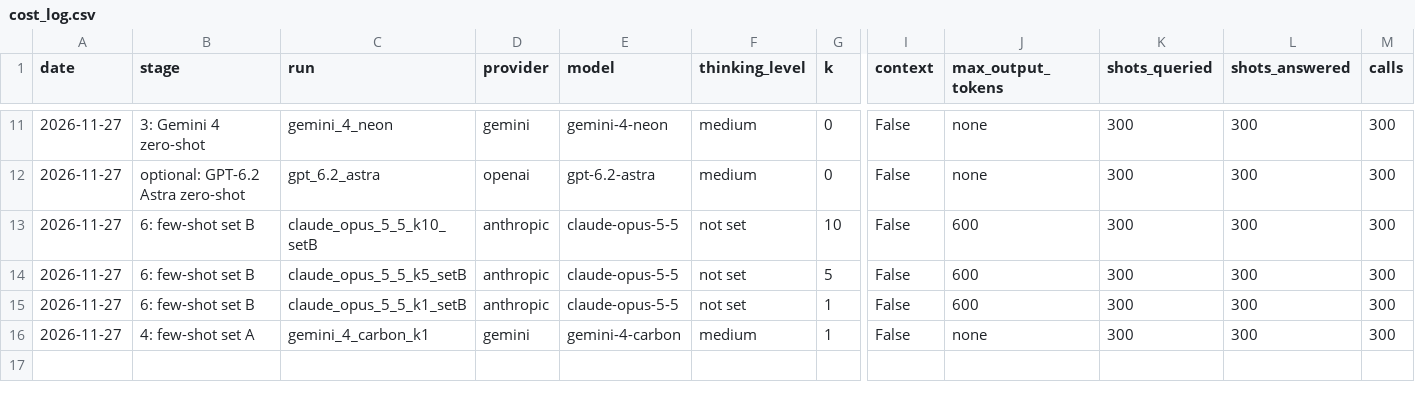
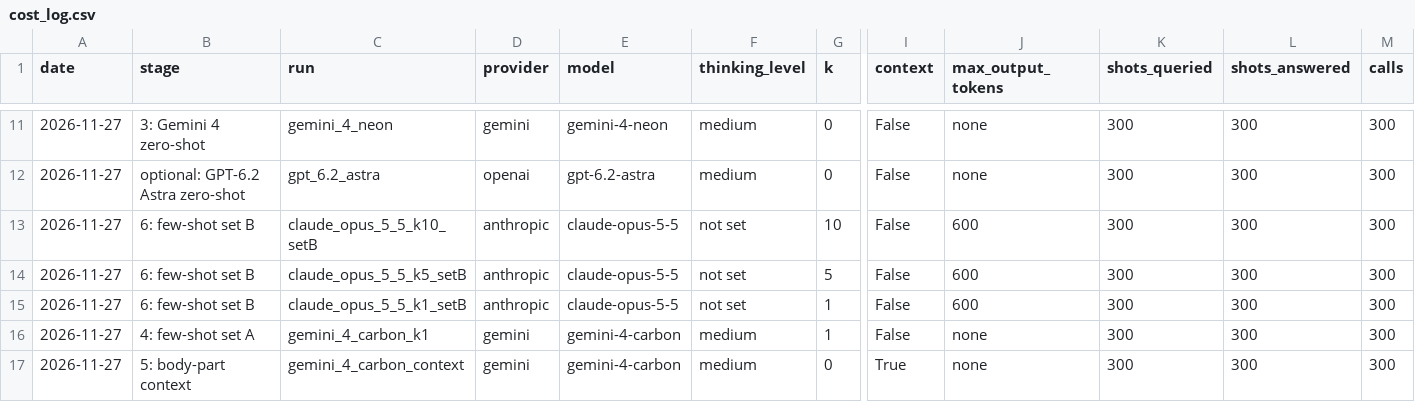
Before and after one commit to whotank/vlm-xg-benchmark, a CSV file: results/cost_log.csv, drawn as a sheet; only a part is shown, gaps mark what is left out; rows hold the shown columns only; the diff names each change by its address in the sheet, - before the commit and + after, or states it on an @@ line.

```diff
--- a/results/cost_log.csv
+++ b/results/cost_log.csv
+row 17: 2026-11-27 | 5: body-part context | gemini_4_carbon_context | gemini | gemini-4-carbon | medium | 0 | True | none | 300 | 300 | 300
```
Also changed, not shown: 5 other files.
